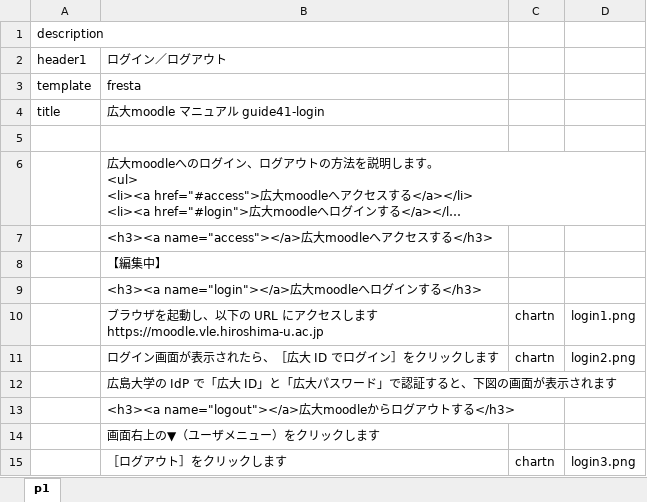
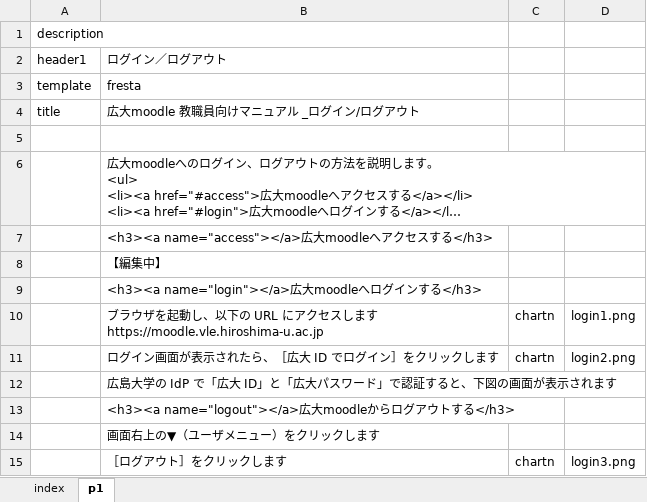
Before and after one commit to imc-lms-adm/support-vle-man, an Excel workbook: guide41_login.xlsx, sheet p1, drawn as a sheet; long unchanged cells end in …; values as stored, in another font and other column widths than the file's, no borders; the diff names each change by its address in the sheet, - before the commit and + after, or states it on an @@ line.

```diff
--- a/guide41_login.xlsx (sheet p1)
+++ b/guide41_login.xlsx (sheet p1)
+sheet tab: index
-B4: 広大moodle マニュアル guide41-login
+B4: 広大moodle 教職員向けマニュアル _ログイン/ログアウト
```
